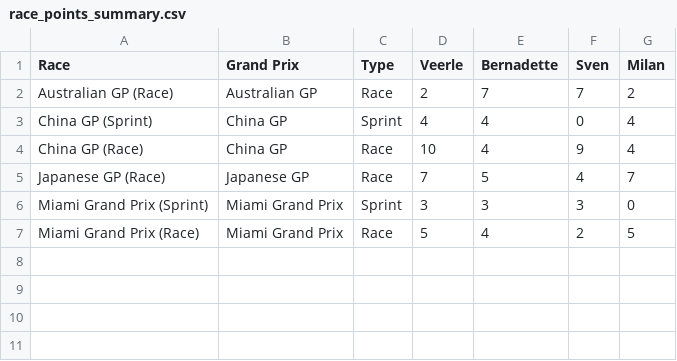
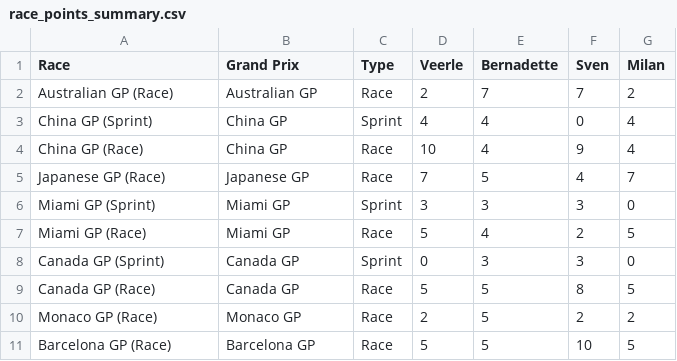
Before and after one commit to Sv3nn3rgy/F1_2026, a CSV file: race_points_summary.csv, drawn as a sheet.

```diff
--- a/race_points_summary.csv
+++ b/race_points_summary.csv
@@ -5,3 +5,7 @@ China GP (Race),China GP,Race,10,4,9,4
 Japanese GP (Race),Japanese GP,Race,7,5,4,7
-Miami Grand Prix (Sprint),Miami Grand Prix,Sprint,3,3,3,0
-Miami Grand Prix (Race),Miami Grand Prix,Race,5,4,2,5
+Miami GP (Sprint),Miami GP,Sprint,3,3,3,0
+Miami GP (Race),Miami GP,Race,5,4,2,5
+Canada GP (Sprint),Canada GP,Sprint,0,3,3,0
+Canada GP (Race),Canada GP,Race,5,5,8,5
+Monaco GP (Race),Monaco GP,Race,2,5,2,2
+Barcelona GP (Race),Barcelona GP,Race,5,5,10,5
```
Also changed, not shown: detailed_scoring.csv, 5 other files.
